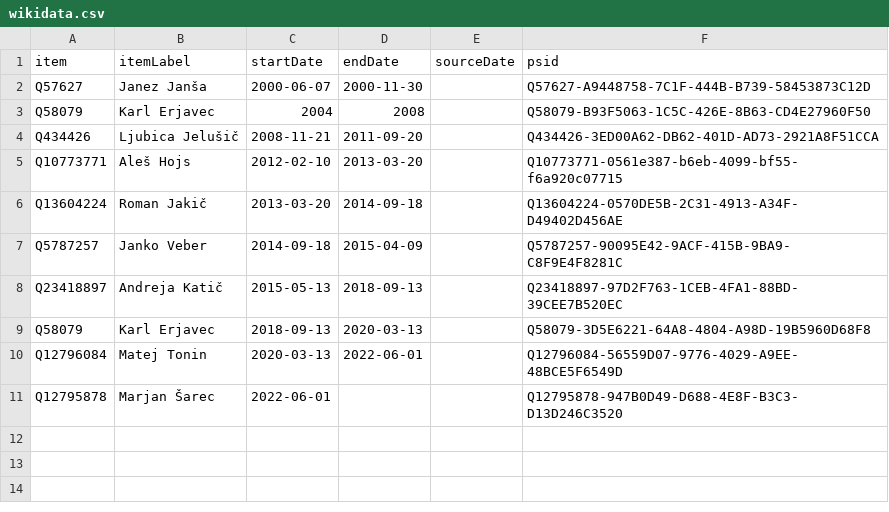
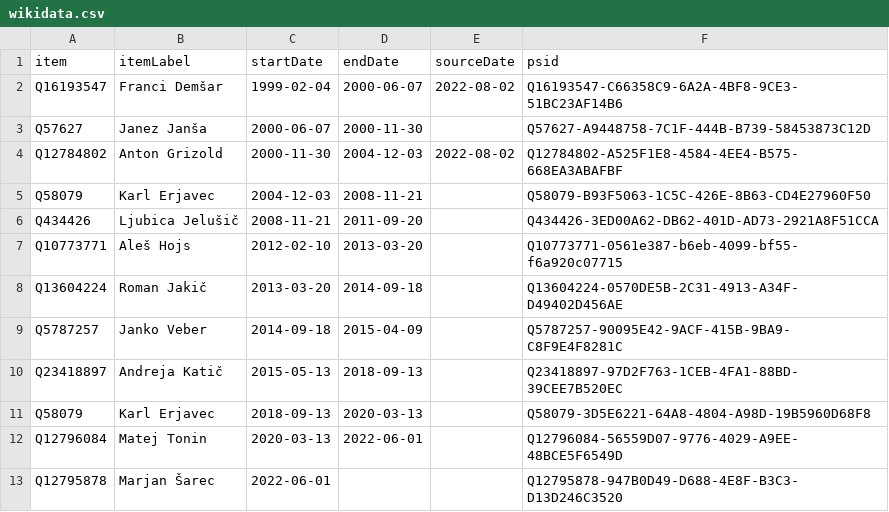
Before and after one commit to every-politician-scrapers/slovenia-cabinet, a CSV file: sources/wpoffice/defence-minister/wikidata.csv, drawn as a sheet.

Commit message:
Compare external sources to Wikidata

```diff
--- a/sources/wpoffice/defence-minister/wikidata.csv
+++ b/sources/wpoffice/defence-minister/wikidata.csv
@@ -1,4 +1,6 @@
 item,itemLabel,startDate,endDate,sourceDate,psid
+Q16193547,Franci Demšar,1999-02-04,2000-06-07,2022-08-02,Q16193547-C66358C9-6A2A-4BF8-9CE3-51BC23AF14B6
 Q57627,Janez Janša,2000-06-07,2000-11-30,,Q57627-A9448758-7C1F-444B-B739-58453873C12D
-Q58079,Karl Erjavec,2004,2008,,Q58079-B93F5063-1C5C-426E-8B63-CD4E27960F50
+Q12784802,Anton Grizold,2000-11-30,2004-12-03,2022-08-02,Q12784802-A525F1E8-4584-4EE4-B575-668EA3ABAFBF
+Q58079,Karl Erjavec,2004-12-03,2008-11-21,,Q58079-B93F5063-1C5C-426E-8B63-CD4E27960F50
 Q434426,Ljubica Jelušič,2008-11-21,2011-09-20,,Q434426-3ED00A62-DB62-401D-AD73-2921A8F51CCA
```
Also changed, not shown: sources/wpoffice/defence-minister/diff.csv, sources/wpoffice/defence-minister/scraped.csv.
